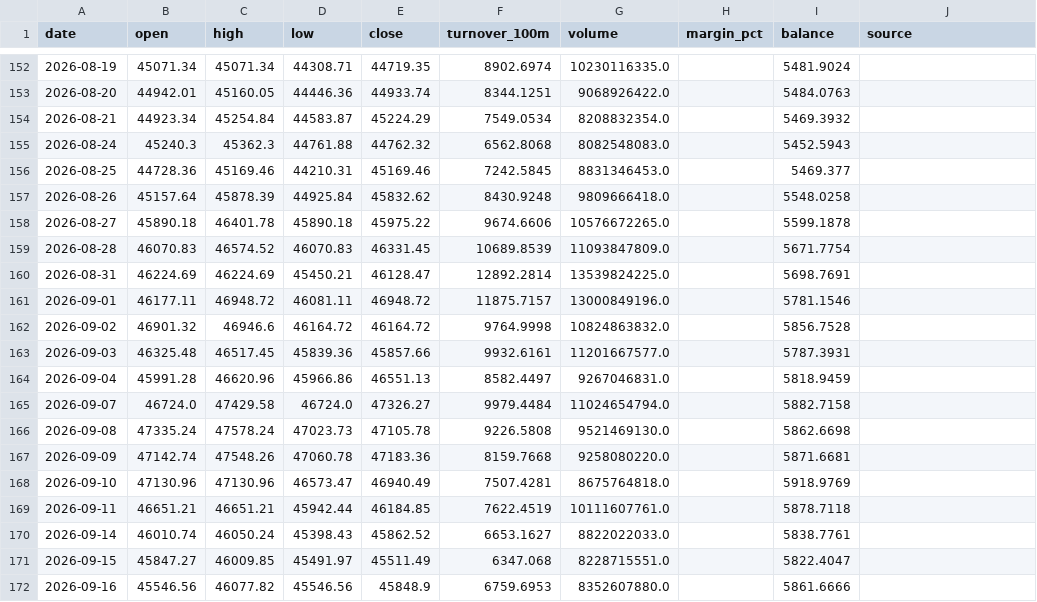
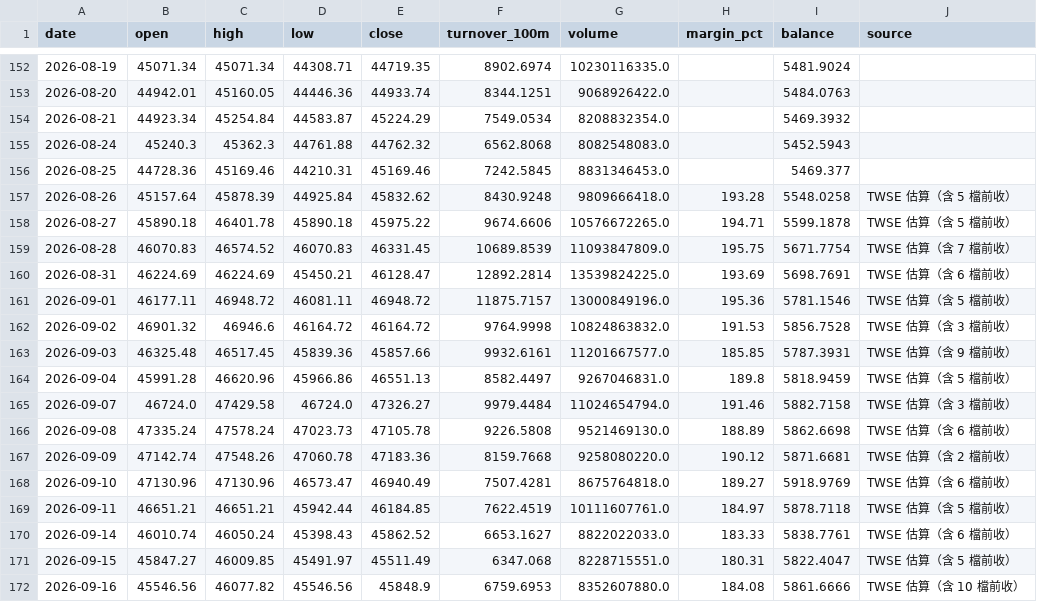
Before and after one commit to ian78120810-boop/ian-market-app, a CSV file: site/data/daily.csv, drawn as a sheet; only a part is shown, gaps mark what is left out; the diff covers the shown part only.

```diff
--- a/site/data/daily.csv
+++ b/site/data/daily.csv
@@ -156,17 +156,17 @@
 2026-08-25,44728.36,45169.46,44210.31,45169.46,7242.5845,8831346453.0,,5469.377,
-2026-08-26,45157.64,45878.39,44925.84,45832.62,8430.9248,9809666418.0,,5548.0258,
-2026-08-27,45890.18,46401.78,45890.18,45975.22,9674.6606,10576672265.0,,5599.1878,
-2026-08-28,46070.83,46574.52,46070.83,46331.45,10689.8539,11093847809.0,,5671.7754,
-2026-08-31,46224.69,46224.69,45450.21,46128.47,12892.2814,13539824225.0,,5698.7691,
-2026-09-01,46177.11,46948.72,46081.11,46948.72,11875.7157,13000849196.0,,5781.1546,
-2026-09-02,46901.32,46946.6,46164.72,46164.72,9764.9998,10824863832.0,,5856.7528,
-2026-09-03,46325.48,46517.45,45839.36,45857.66,9932.6161,11201667577.0,,5787.3931,
-2026-09-04,45991.28,46620.96,45966.86,46551.13,8582.4497,9267046831.0,,5818.9459,
-2026-09-07,46724.0,47429.58,46724.0,47326.27,9979.4484,11024654794.0,,5882.7158,
-2026-09-08,47335.24,47578.24,47023.73,47105.78,9226.5808,9521469130.0,,5862.6698,
-2026-09-09,47142.74,47548.26,47060.78,47183.36,8159.7668,9258080220.0,,5871.6681,
-2026-09-10,47130.96,47130.96,46573.47,46940.49,7507.4281,8675764818.0,,5918.9769,
-2026-09-11,46651.21,46651.21,45942.44,46184.85,7622.4519,10111607761.0,,5878.7118,
-2026-09-14,46010.74,46050.24,45398.43,45862.52,6653.1627,8822022033.0,,5838.7761,
-2026-09-15,45847.27,46009.85,45491.97,45511.49,6347.068,8228715551.0,,5822.4047,
-2026-09-16,45546.56,46077.82,45546.56,45848.9,6759.6953,8352607880.0,,5861.6666,
+2026-08-26,45157.64,45878.39,44925.84,45832.62,8430.9248,9809666418.0,193.28,5548.0258,TWSE 估算（含 5 檔前收）
+2026-08-27,45890.18,46401.78,45890.18,45975.22,9674.6606,10576672265.0,194.71,5599.1878,TWSE 估算（含 5 檔前收）
+2026-08-28,46070.83,46574.52,46070.83,46331.45,10689.8539,11093847809.0,195.75,5671.7754,TWSE 估算（含 7 檔前收）
+2026-08-31,46224.69,46224.69,45450.21,46128.47,12892.2814,13539824225.0,193.69,5698.7691,TWSE 估算（含 6 檔前收）
+2026-09-01,46177.11,46948.72,46081.11,46948.72,11875.7157,13000849196.0,195.36,5781.1546,TWSE 估算（含 5 檔前收）
+2026-09-02,46901.32,46946.6,46164.72,46164.72,9764.9998,10824863832.0,191.53,5856.7528,TWSE 估算（含 3 檔前收）
+2026-09-03,46325.48,46517.45,45839.36,45857.66,9932.6161,11201667577.0,185.85,5787.3931,TWSE 估算（含 9 檔前收）
+2026-09-04,45991.28,46620.96,45966.86,46551.13,8582.4497,9267046831.0,189.8,5818.9459,TWSE 估算（含 5 檔前收）
+2026-09-07,46724.0,47429.58,46724.0,47326.27,9979.4484,11024654794.0,191.46,5882.7158,TWSE 估算（含 3 檔前收）
+2026-09-08,47335.24,47578.24,47023.73,47105.78,9226.5808,9521469130.0,188.89,5862.6698,TWSE 估算（含 6 檔前收）
+2026-09-09,47142.74,47548.26,47060.78,47183.36,8159.7668,9258080220.0,190.12,5871.6681,TWSE 估算（含 2 檔前收）
+2026-09-10,47130.96,47130.96,46573.47,46940.49,7507.4281,8675764818.0,189.27,5918.9769,TWSE 估算（含 6 檔前收）
+2026-09-11,46651.21,46651.21,45942.44,46184.85,7622.4519,10111607761.0,184.97,5878.7118,TWSE 估算（含 5 檔前收）
+2026-09-14,46010.74,46050.24,45398.43,45862.52,6653.1627,8822022033.0,183.33,5838.7761,TWSE 估算（含 6 檔前收）
+2026-09-15,45847.27,46009.85,45491.97,45511.49,6347.068,8228715551.0,180.31,5822.4047,TWSE 估算（含 5 檔前收）
+2026-09-16,45546.56,46077.82,45546.56,45848.9,6759.6953,8352607880.0,184.08,5861.6666,TWSE 估算（含 10 檔前收）
```
Also changed, not shown: 74 edited cells elsewhere in this file, 1 other file.
